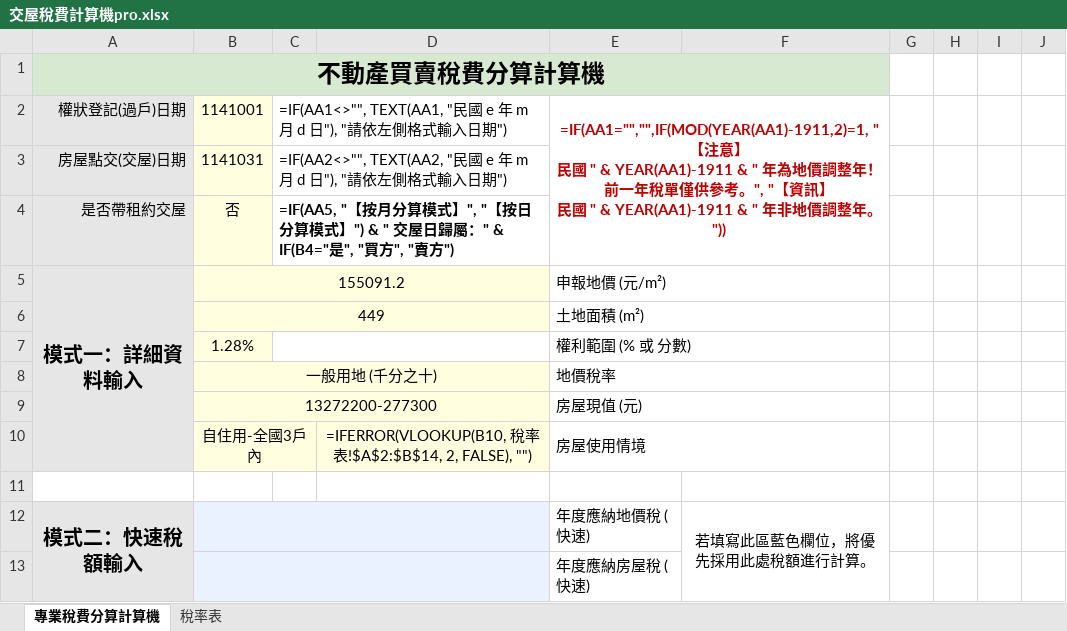
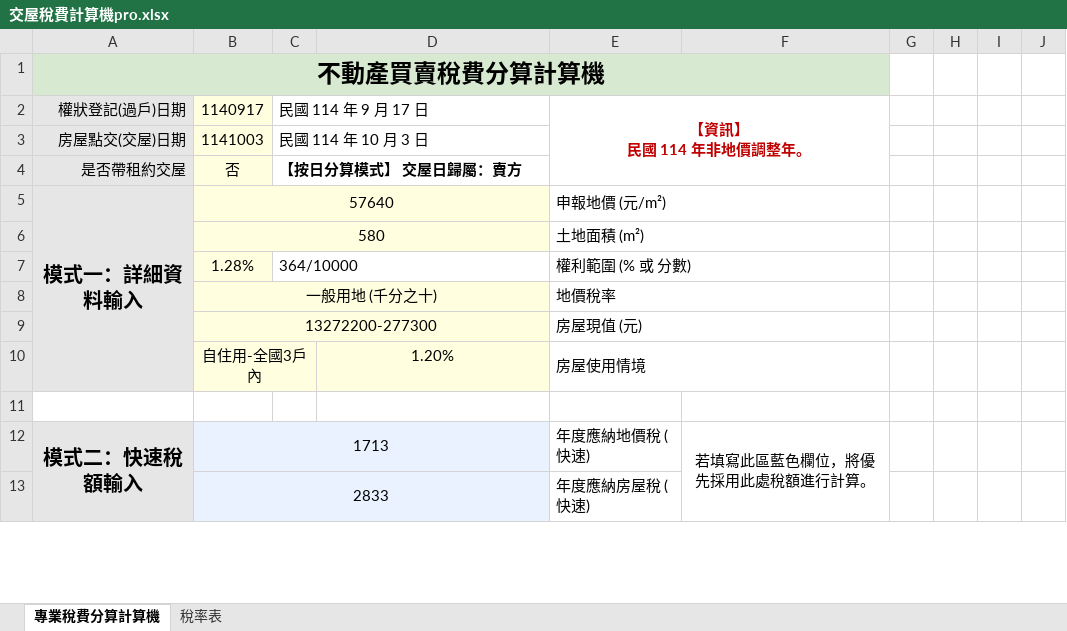
Before and after one commit to tomisagoodguy/TAX-COMPUTE, an Excel workbook: 交屋稅費計算機pro.xlsx, sheet 專業稅費分算計算機, drawn as a sheet; only a part is shown; values as stored, in another font and other column widths than the file's, no borders; formulas without a stored value are shown as written; ↵ is a line break in a cell; the diff covers the shown part only; the diff names each change by its address in the sheet, - before the commit and + after, or states it on an @@ line.

```diff
--- a/交屋稅費計算機pro.xlsx (sheet 專業稅費分算計算機)
+++ b/交屋稅費計算機pro.xlsx (sheet 專業稅費分算計算機)
-B1:F1 fill: none
+B1:F1 fill: #D7E9D1
-B2: 1141001
+B2: 1140917
-C2: =IF(AA1<>"", TEXT(AA1, "民國 e 年 m 月 d 日"), "請依左側格式輸入日期")
+C2: 民國 114 年 9 月 17 日
-E2: =IF(AA1="","",IF(MOD(YEAR(AA1)-1911,2)=1, "【注意】 ↵ 民國 " & YEAR(AA1)-1911 & " 年為地價調整年！ ↵ 前一年稅單僅供參考。", "【資訊】 ↵ 民國 " & YEAR(AA1)-1911 & " 年非地價調整年。"))
+E2: 【資訊】 ↵ 民國 114 年非地價調整年。
-B3 (1140917): 1141031
+B3 (1140917): 1141003
-C3 (民國 114 年 9 月 17 日): =IF(AA2<>"", TEXT(AA2, "民國 e 年 m 月 d 日"), "請依左側格式輸入日期")
+C3 (民國 114 年 9 月 17 日): 民國 114 年 10 月 3 日
-C4 (民國 114 年 9 月 17 日): =IF(AA5, "【按月分算模式】", "【按日分算模式】") & " 交屋日歸屬：" & IF(B4="是", "買方", "賣方")
+C4 (民國 114 年 9 月 17 日): 【按日分算模式】 交屋日歸屬：賣方
-B5 (1140917): 155091.2
+B5 (1140917): 57640
-C5:D6 fill: none
+C5:D6 fill: #FFFFE0
-A6:A10 fill: none
+A6:A10 fill: #E7E6E6
-B6 (1140917): 449
+B6 (1140917): 580
-C7 (民國 114 年 9 月 17 日): (empty)
+C7 (民國 114 年 9 月 17 日): 364/10000
-C8:D9 fill: none
+C8:D9 fill: #FFFFE0
-C10 fill: none
+C10 fill: #FFFFE0
-D10: =IFERROR(VLOOKUP(B10, 稅率表!$A$2:$B$14, 2, FALSE), "")
+D10: 1.20%
-B12 (1140917): (empty)
+B12 (1140917): 1713
-C12:D13 fill: none
+C12:D13 fill: #EAF1FF
-A13 fill: none
+A13 fill: #E7E6E6
-B13 (1140917): (empty)
+B13 (1140917): 2833
```
Also changed, not shown: 31 edited cells and cell formats elsewhere in this sheet, hidden cells, 1 other file.
